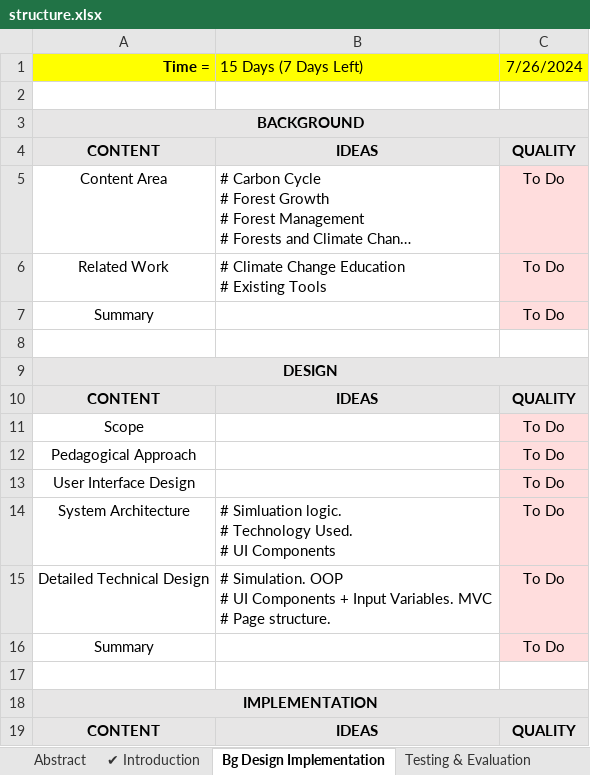
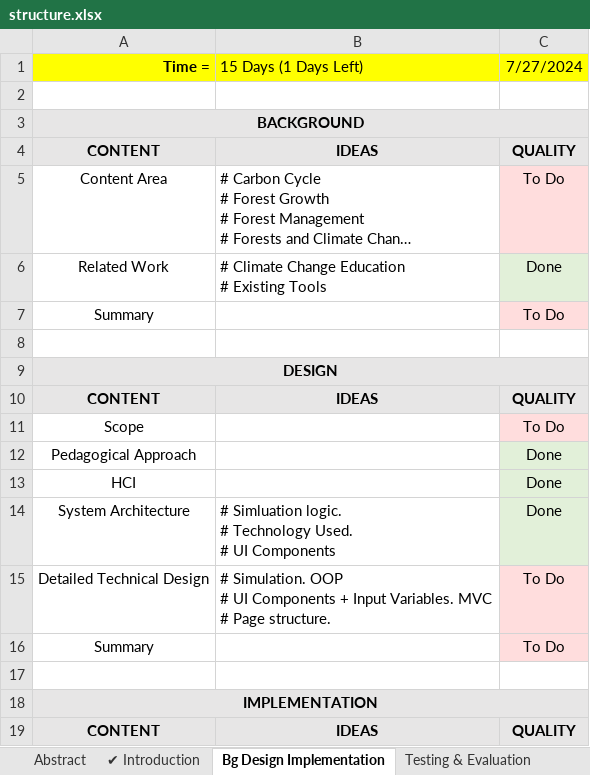
Before and after one commit to ggn1/Dissertation-TCD, an Excel workbook: FinalReport/structure.xlsx, sheet Bg Design Implementation, drawn as a sheet; only a part is shown; long unchanged cells end in …; values as stored, in another font and other column widths than the file's, no borders; removed rows and columns are numbered as before the commit, all else as after; the diff names each change by its address in the sheet, - before the commit and + after, or states it on an @@ line.

```diff
--- a/FinalReport/structure.xlsx (sheet Bg Design Implementation)
+++ b/FinalReport/structure.xlsx (sheet Bg Design Implementation)
-B1: 15 Days (7 Days Left)
+B1: 15 Days (1 Days Left)
-C1: 7/26/2024
+C1: 7/27/2024
-C6 (7/27/2024): To Do
+C6 (7/27/2024): Done
-C6 fill: #FFDDDD
+C6 fill: #E2F0D9
-C12 (7/27/2024): To Do
+C12 (7/27/2024): Done
-C12 fill: #FFDDDD
+C12 fill: #E2F0D9
-row 13: User Interface Design |  | To Do
+row 13: HCI |  | Done
-C14 (7/27/2024): To Do
+C14 (7/27/2024): Done
-C14 fill: #FFDDDD
+C14 fill: #E2F0D9
```
Also changed, not shown: FinalReport/key_tables.xlsx, Research/literature_review.xlsx, 52 other files.
